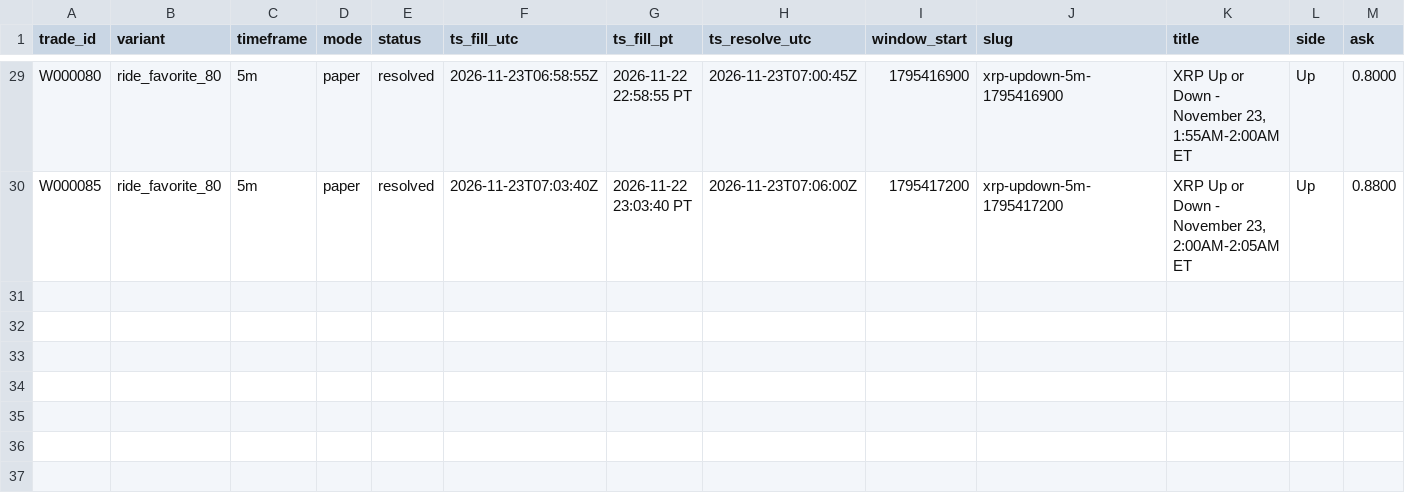
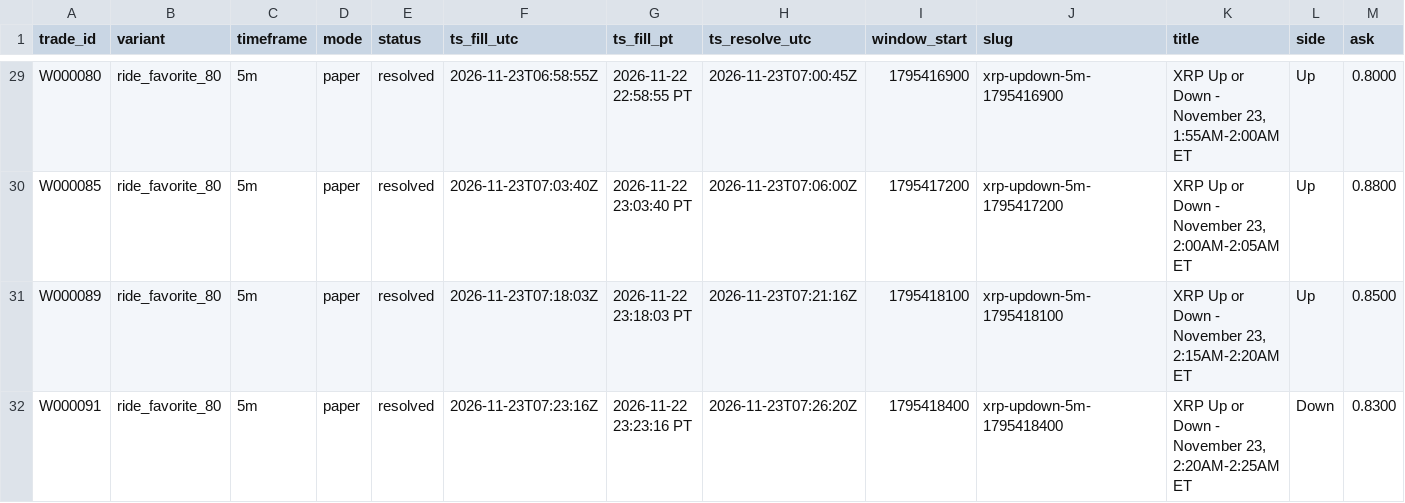
Before and after one commit to michaeldeuchar-dotcom/xrp-paper-bot, a CSV file: data/week2/trades_ride_favorite_80.csv, drawn as a sheet; only a part is shown, gaps mark what is left out; rows hold the shown columns only; the diff names each change by its address in the sheet, - before the commit and + after, or states it on an @@ line.

```diff
--- a/data/week2/trades_ride_favorite_80.csv
+++ b/data/week2/trades_ride_favorite_80.csv
+row 31: W000089 | ride_favorite_80 | 5m | paper | resolved | 2026-11-23T07:18:03Z | 2026-11-22 23:18:03 PT | 2026-11-23T07:21:16Z | 1795418100 | xrp-updown-5m-1795418100 | XRP Up or Down - November 23, 2:15AM-2:20AM ET | Up | 0.8500
+row 32: W000091 | ride_favorite_80 | 5m | paper | resolved | 2026-11-23T07:23:16Z | 2026-11-22 23:23:16 PT | 2026-11-23T07:26:20Z | 1795418400 | xrp-updown-5m-1795418400 | XRP Up or Down - November 23, 2:20AM-2:25AM ET | Down | 0.8300
```
Also changed, not shown: data/week2/decisions_tail.csv, data/week2/trades_control.csv, 5 other files.
